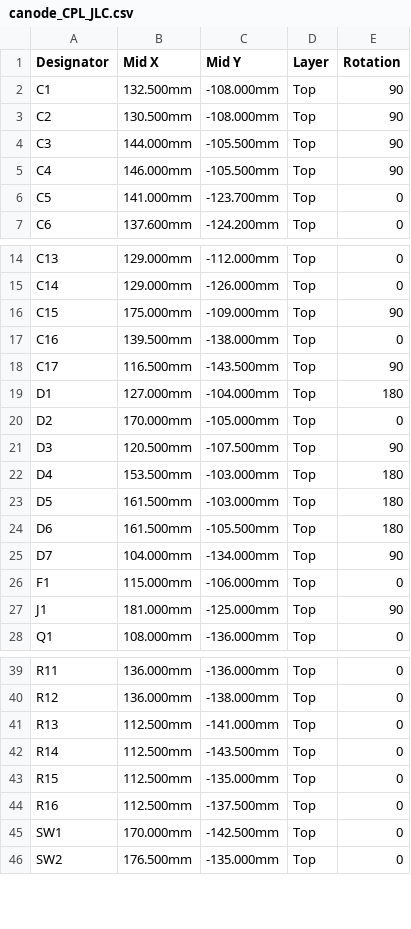
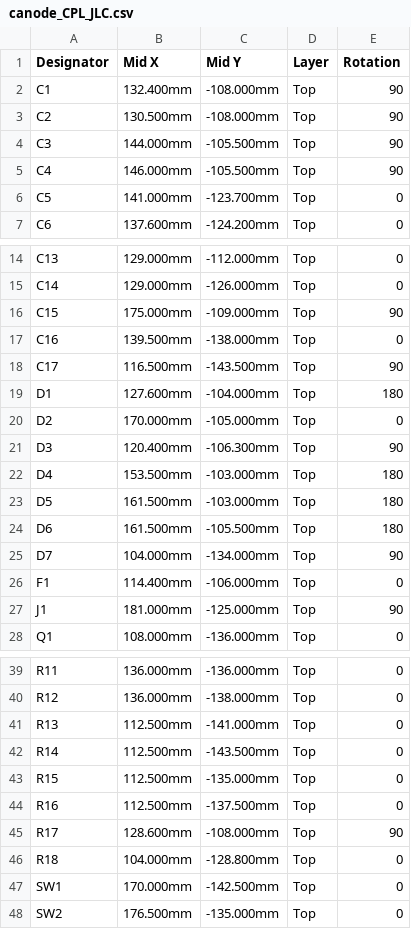
Before and after one commit to tristanlee85/canode, a CSV file: hardware/fab/canode_CPL_JLC.csv, drawn as a sheet; only a part is shown, gaps mark what is left out.

```diff
--- a/hardware/fab/canode_CPL_JLC.csv
+++ b/hardware/fab/canode_CPL_JLC.csv
@@ -1,3 +1,3 @@
 Designator,Mid X,Mid Y,Layer,Rotation
-C1,132.500mm,-108.000mm,Top,90
+C1,132.400mm,-108.000mm,Top,90
 C2,130.500mm,-108.000mm,Top,90
@@ -18,5 +18,5 @@ C16,139.500mm,-138.000mm,Top,0
 C17,116.500mm,-143.500mm,Top,90
-D1,127.000mm,-104.000mm,Top,180
+D1,127.600mm,-104.000mm,Top,180
 D2,170.000mm,-105.000mm,Top,0
-D3,120.500mm,-107.500mm,Top,90
+D3,120.400mm,-106.300mm,Top,90
 D4,153.500mm,-103.000mm,Top,180
@@ -25,3 +25,3 @@ D6,161.500mm,-105.500mm,Top,180
 D7,104.000mm,-134.000mm,Top,90
-F1,115.000mm,-106.000mm,Top,0
+F1,114.400mm,-106.000mm,Top,0
 J1,181.000mm,-125.000mm,Top,90
@@ -44,2 +44,4 @@ R15,112.500mm,-135.000mm,Top,0
 R16,112.500mm,-137.500mm,Top,0
+R17,128.600mm,-108.000mm,Top,90
+R18,104.000mm,-128.800mm,Top,0
 SW1,170.000mm,-142.500mm,Top,0
```
Also changed, not shown: hardware/fab/canode_BOM_JLC.csv, 41 other files.
